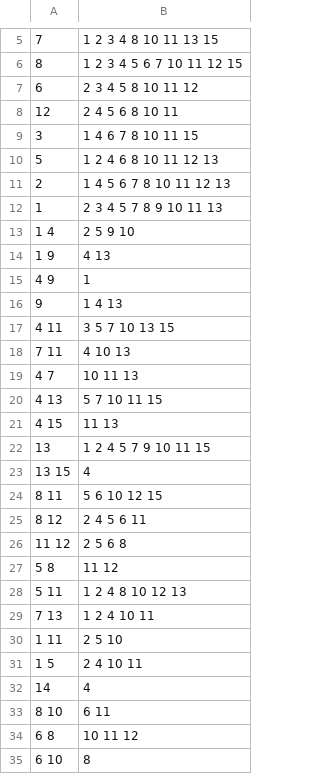
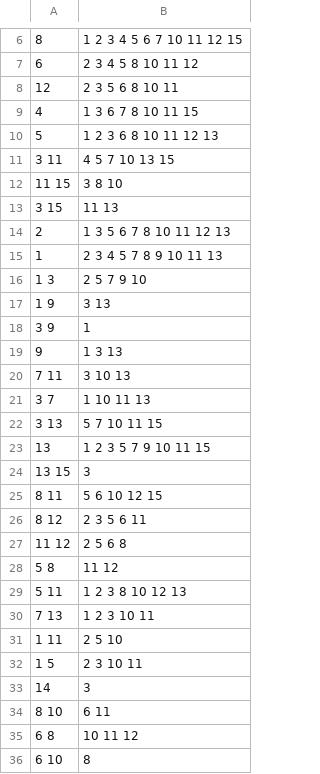
Before and after one commit to sirekanian/warmongr, a CSV file: app/schemas/IndexEntity.csv, drawn as a sheet; only a part is shown, gaps mark what is left out; the diff covers the shown part only.

```diff
--- a/app/schemas/IndexEntity.csv
+++ b/app/schemas/IndexEntity.csv
@@ -5,29 +6,29 @@
-"7","1 2 3 4 8 10 11 13 15"
 "8","1 2 3 4 5 6 7 10 11 12 15"
 "6","2 3 4 5 8 10 11 12"
-"12","2 4 5 6 8 10 11"
-"3","1 4 6 7 8 10 11 15"
-"5","1 2 4 6 8 10 11 12 13"
-"2","1 4 5 6 7 8 10 11 12 13"
+"12","2 3 5 6 8 10 11"
+"4","1 3 6 7 8 10 11 15"
+"5","1 2 3 6 8 10 11 12 13"
+"3 11","4 5 7 10 13 15"
+"11 15","3 8 10"
+"3 15","11 13"
+"2","1 3 5 6 7 8 10 11 12 13"
 "1","2 3 4 5 7 8 9 10 11 13"
-"1 4","2 5 9 10"
-"1 9","4 13"
-"4 9","1"
-"9","1 4 13"
-"4 11","3 5 7 10 13 15"
-"7 11","4 10 13"
-"4 7","10 11 13"
-"4 13","5 7 10 11 15"
-"4 15","11 13"
-"13","1 2 4 5 7 9 10 11 15"
-"13 15","4"
+"1 3","2 5 7 9 10"
+"1 9","3 13"
+"3 9","1"
+"9","1 3 13"
+"7 11","3 10 13"
+"3 7","1 10 11 13"
+"3 13","5 7 10 11 15"
+"13","1 2 3 5 7 9 10 11 15"
+"13 15","3"
 "8 11","5 6 10 12 15"
-"8 12","2 4 5 6 11"
+"8 12","2 3 5 6 11"
 "11 12","2 5 6 8"
 "5 8","11 12"
-"5 11","1 2 4 8 10 12 13"
-"7 13","1 2 4 10 11"
+"5 11","1 2 3 8 10 12 13"
+"7 13","1 2 3 10 11"
 "1 11","2 5 10"
-"1 5","2 4 10 11"
-"14","4"
+"1 5","2 3 10 11"
+"14","3"
 "8 10","6 11"
```
Also changed, not shown: 9 added rows, 10 removed rows and 36 edited cells elsewhere in this file, app/schemas/TagEntity.csv, 3 other files.
